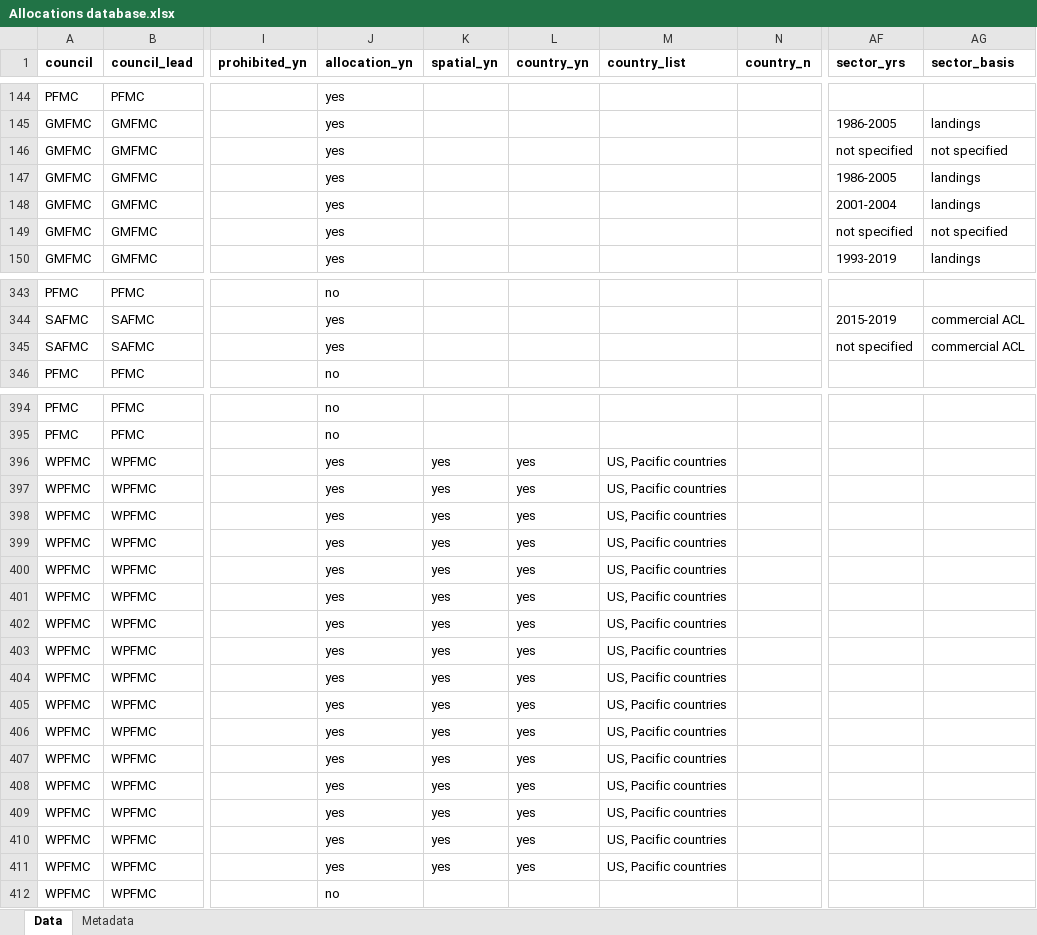
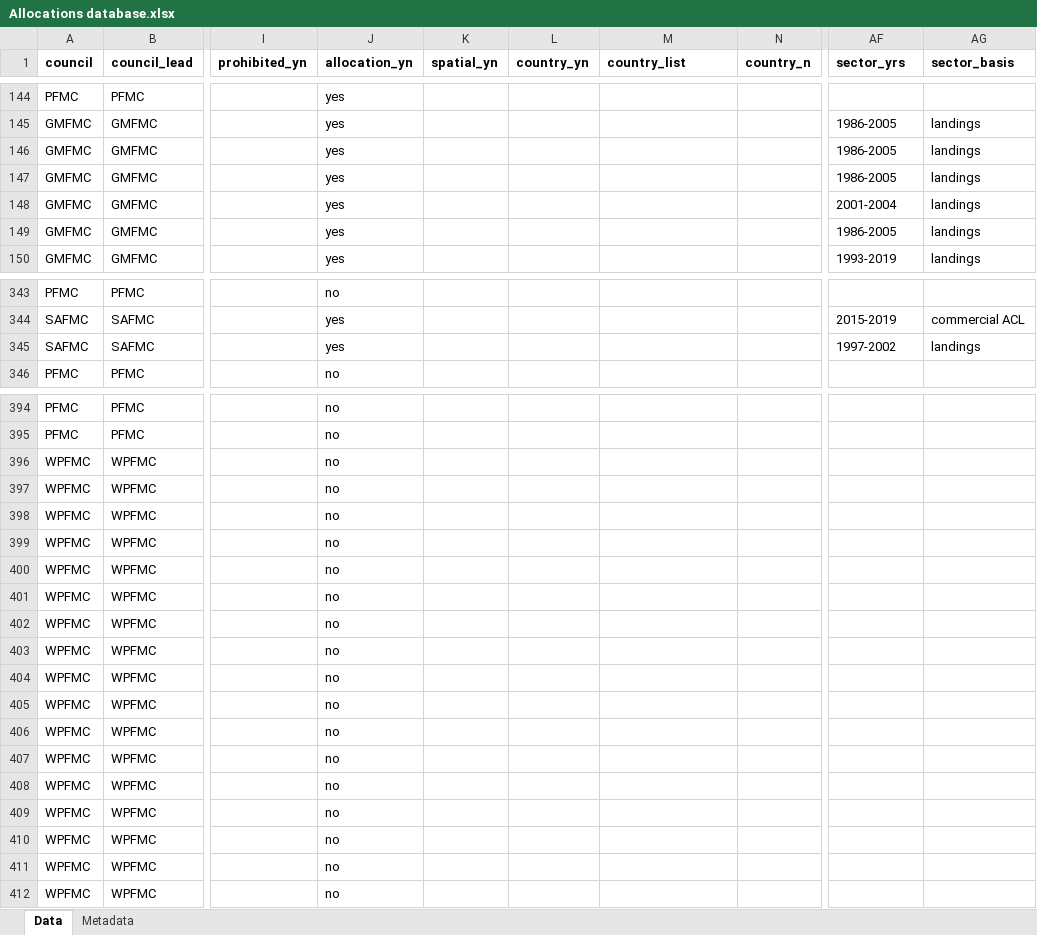
Before and after one commit to zoekitchel/cc_allocation, an Excel workbook: data/database/raw/Allocations database.xlsx, sheet Data, drawn as a sheet; only a part is shown, gaps mark what is left out; values as stored, in another font and other column widths than the file's, no borders; charts and pictures and conditional formats not drawn; the diff covers the shown part only; the diff names each change by its address in the sheet, - before the commit and + after, or states it on an @@ line.

```diff
--- a/data/database/raw/Allocations database.xlsx (sheet Data)
+++ b/data/database/raw/Allocations database.xlsx (sheet Data)
-AF146 (sector_yrs): not specified
+AF146 (sector_yrs): 1986-2005
-AG146 (sector_basis): not specified
+AG146 (sector_basis): landings
-AF149 (sector_yrs): not specified
+AF149 (sector_yrs): 1986-2005
-AG149 (sector_basis): not specified
+AG149 (sector_basis): landings
-AF345 (sector_yrs): not specified
+AF345 (sector_yrs): 1997-2002
-AG345 (sector_basis): commercial ACL
+AG345 (sector_basis): landings
-J396:J411 (allocation_yn): yes
+J396:J411 (allocation_yn): no
-K396:K411 (spatial_yn): yes
+K396:K411 (spatial_yn): (empty)
-L396:L411 (country_yn): yes
+L396:L411 (country_yn): (empty)
-M396:M411 (country_list): US, Pacific countries
+M396:M411 (country_list): (empty)
```
Also changed, not shown: 30 edited cells elsewhere in this sheet, data/database/processed/season_allocation_database.xlsx, 13 other files.
